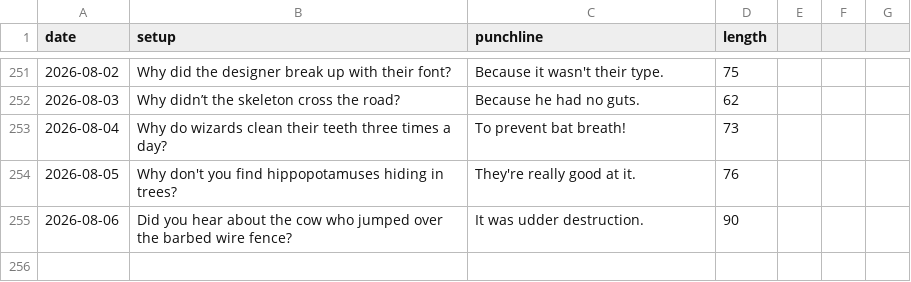
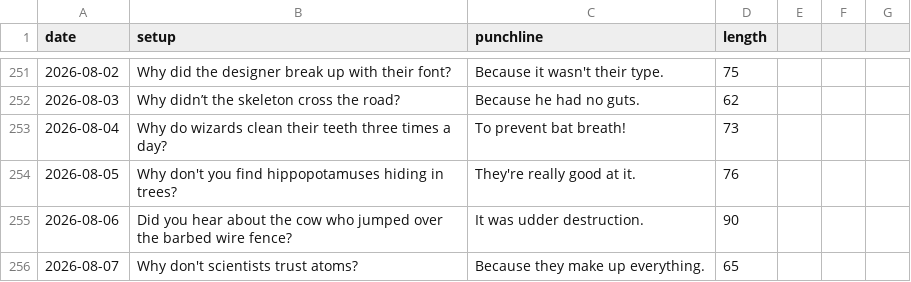
Before and after one commit to onFilm/onFilm, a CSV file: jokes/stats.csv, drawn as a sheet; only a part is shown, gaps mark what is left out; the diff names each change by its address in the sheet, - before the commit and + after, or states it on an @@ line.

```diff
--- a/jokes/stats.csv
+++ b/jokes/stats.csv
+row 256: 2026-08-07 | Why don't scientists trust atoms? | Because they make up everything. | 65
```
Also changed, not shown: 2 other files.
